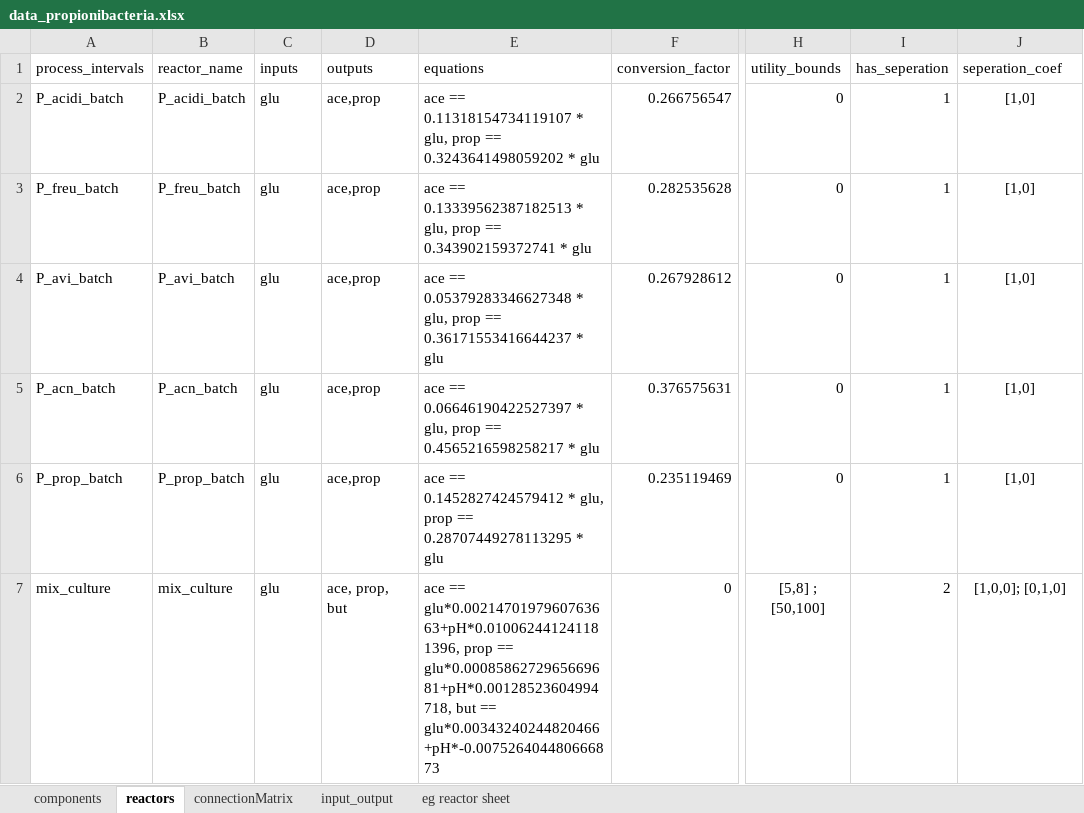
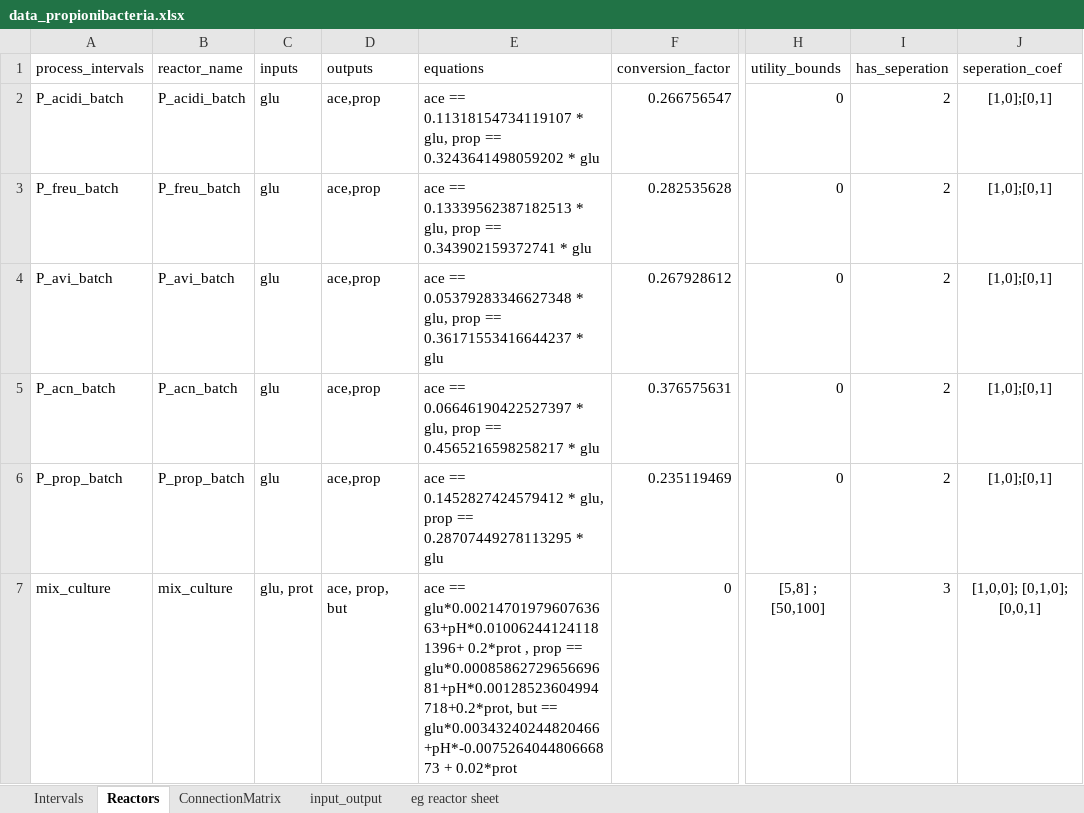
Before and after one commit to llvdrhau/Alquimia_Biorefinery_design_and_optimisation, an Excel workbook: excel files/data_propionibacteria.xlsx, sheet Reactors, drawn as a sheet; only a part is shown, gaps mark what is left out; values as stored, in another font and other column widths than the file's, no borders; conditional formats not drawn; the diff names each change by its address in the sheet, - before the commit and + after, or states it on an @@ line.

```diff
--- a/excel files/data_propionibacteria.xlsx (sheet Reactors)
+++ b/excel files/data_propionibacteria.xlsx (sheet Reactors)
-sheet tab: components
+sheet tab: Intervals
-sheet tab: reactors
+sheet tab: Reactors
-sheet tab: connectionMatrix
+sheet tab: ConnectionMatrix
-I2:I6 (has_seperation): 1
+I2:I6 (has_seperation): 2
-J2:J6 (seperation_coef): [1,0]
+J2:J6 (seperation_coef): [1,0];[0,1]
-C7 (inputs): glu
+C7 (inputs): glu, prot
-E7 (equations): ace == glu*0.0021470197960763663+pH*0.010062441241181396, prop == glu*0.0008586272965669681+pH*0.00128523604994718, but == glu*0.00343240244820466+pH*-0.007526404480666873
+E7 (equations): ace == glu*0.0021470197960763663+pH*0.010062441241181396+ 0.2*prot , prop == glu*0.0008586272965669681+pH*0.00128523604994718+0.2*prot, but == glu*0.00343240244820466+pH*-0.007526404480666873 + 0.02*prot
-I7 (has_seperation): 2
+I7 (has_seperation): 3
-J7 (seperation_coef): [1,0,0]; [0,1,0]
+J7 (seperation_coef): [1,0,0]; [0,1,0]; [0,0,1]
```
Also changed, not shown: sheet ConnectionMatrix, sheet Intervals, charts or pictures, 5 other files.
